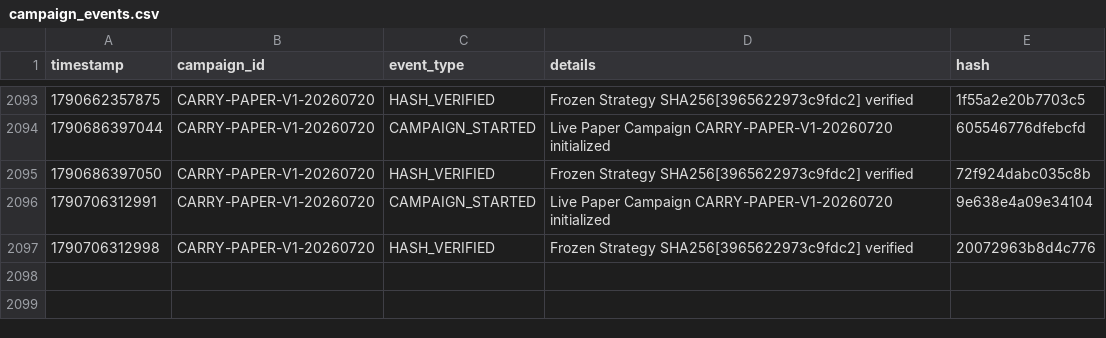
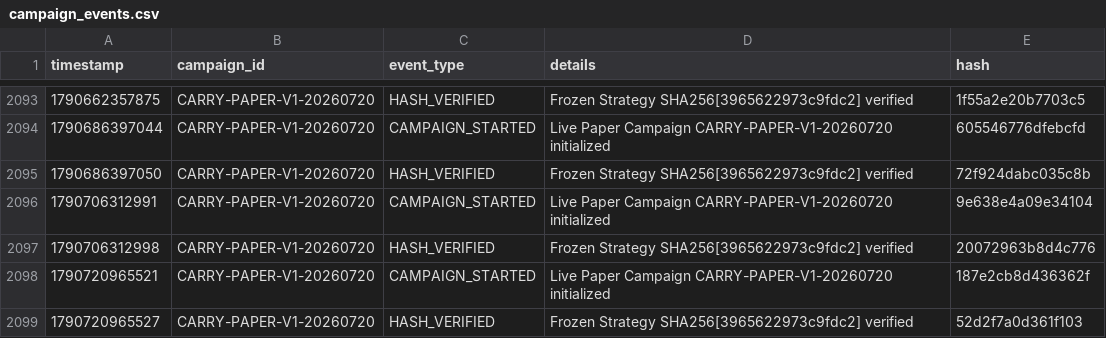
Before and after one commit to SaifAl-Sabaneh/Trading_AI_System, a CSV file: Trading_AI_System/database/campaign_events.csv, drawn as a sheet; only a part is shown, gaps mark what is left out; the diff names each change by its address in the sheet, - before the commit and + after, or states it on an @@ line.

```diff
--- a/Trading_AI_System/database/campaign_events.csv
+++ b/Trading_AI_System/database/campaign_events.csv
+row 2098: 1790720965521 | CARRY-PAPER-V1-20260720 | CAMPAIGN_STARTED | Live Paper Campaign CARRY-PAPER-V1-20260720 initialized | 187e2cb8d436362f
+row 2099: 1790720965527 | CARRY-PAPER-V1-20260720 | HASH_VERIFIED | Frozen Strategy SHA256[3965622973c9fdc2] verified | 52d2f7a0d361f103
```
Also changed, not shown: 1 other file.
